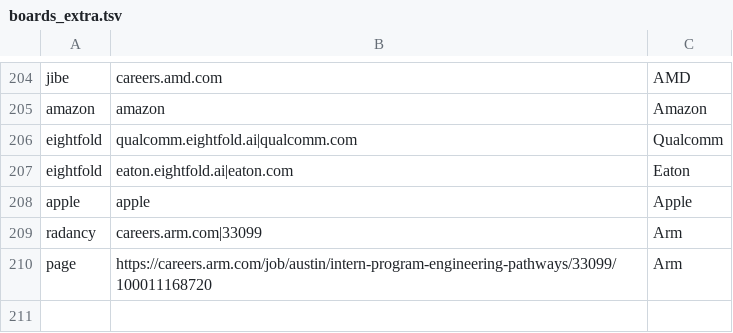
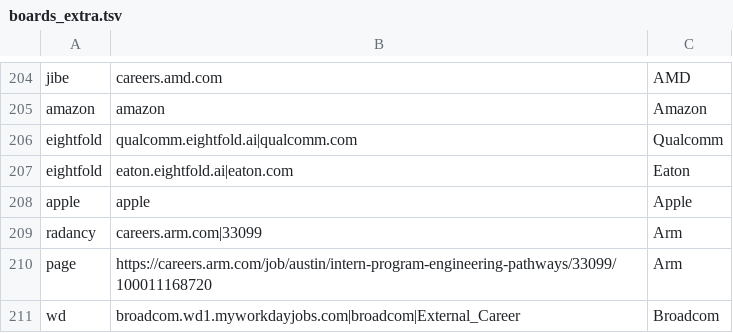
Before and after one commit to ewuerfl/intern-finder-app, a TSV file: intern-finder/pipeline/boards_extra.tsv, drawn as a sheet; only a part is shown, gaps mark what is left out.

```diff
--- a/intern-finder/pipeline/boards_extra.tsv
+++ b/intern-finder/pipeline/boards_extra.tsv
@@ -210 +210,2 @@ radancy	careers.arm.com|33099	Arm
 page	https://careers.arm.com/job/austin/intern-program-engineering-pathways/33099/100011168720	Arm
+wd	broadcom.wd1.myworkdayjobs.com|broadcom|External_Career	Broadcom
```
